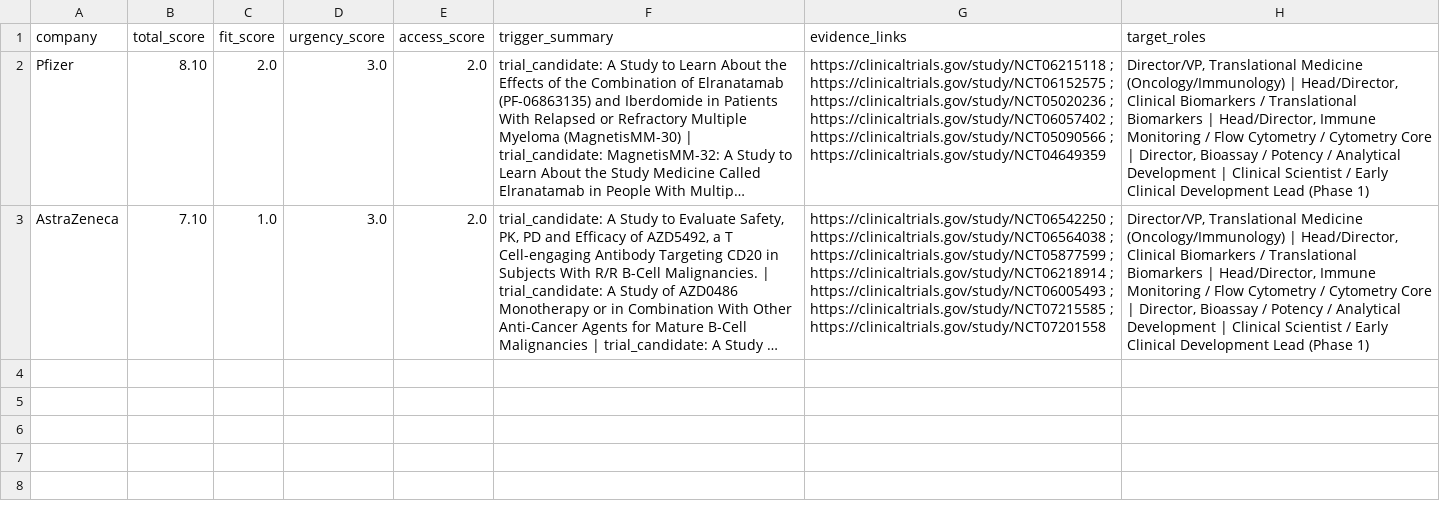
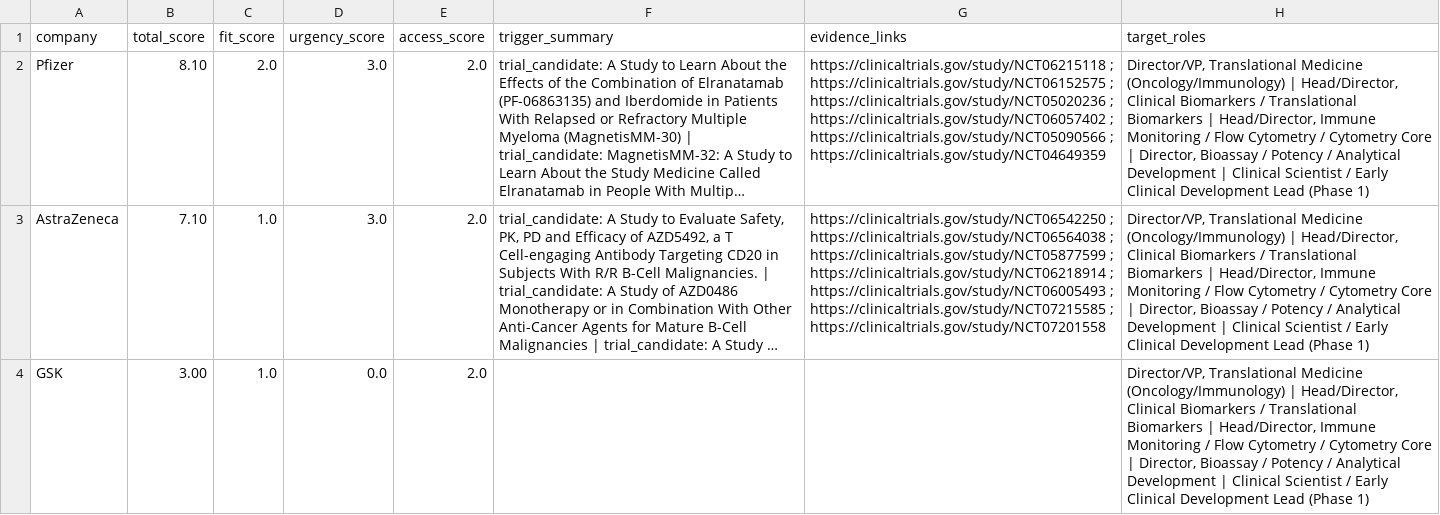
Before and after one commit to ThorfinnThor/radar, a CSV file: exports/latest_watchlist.csv, drawn as a sheet; long unchanged cells end in …; the diff names each change by its address in the sheet, - before the commit and + after, or states it on an @@ line.

Commit message:
Update trigger radar exports

```diff
--- a/exports/latest_watchlist.csv
+++ b/exports/latest_watchlist.csv
+row 4: GSK | 3.00 | 1.0 | 0.0 | 2.0 |  |  | Director/VP, Translational Medicine (Oncology/Immunology) | Head/Director, Clinical Biomarkers / Translational Biomarkers | Head/Director, Immune Monitoring / Flow Cytometry / Cytometry Core | Director, Bioassay / Potency / Analytical Development | Clinical Scientist / Early Clinical Development Lead (Phase 1)
```
Also changed, not shown: 1 other file.
